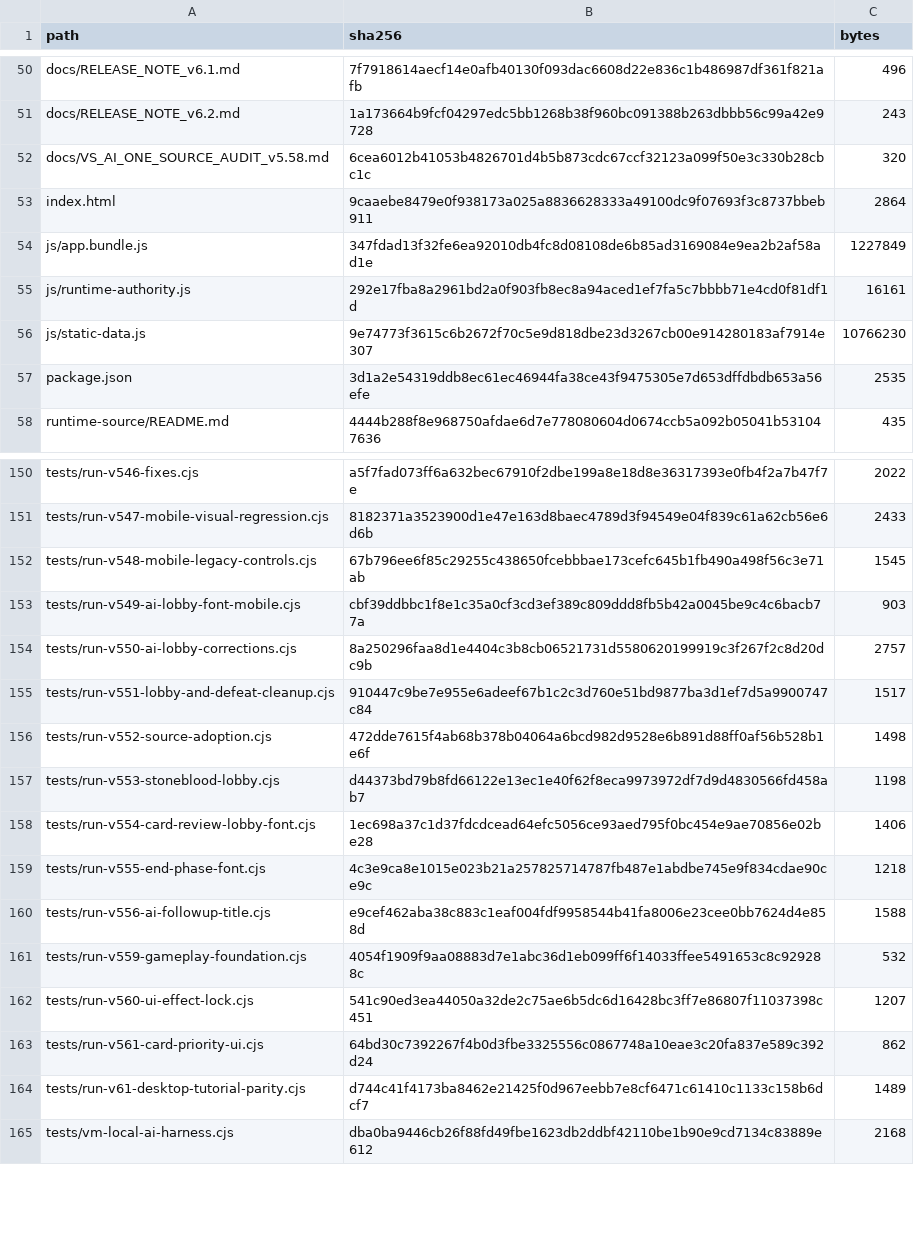
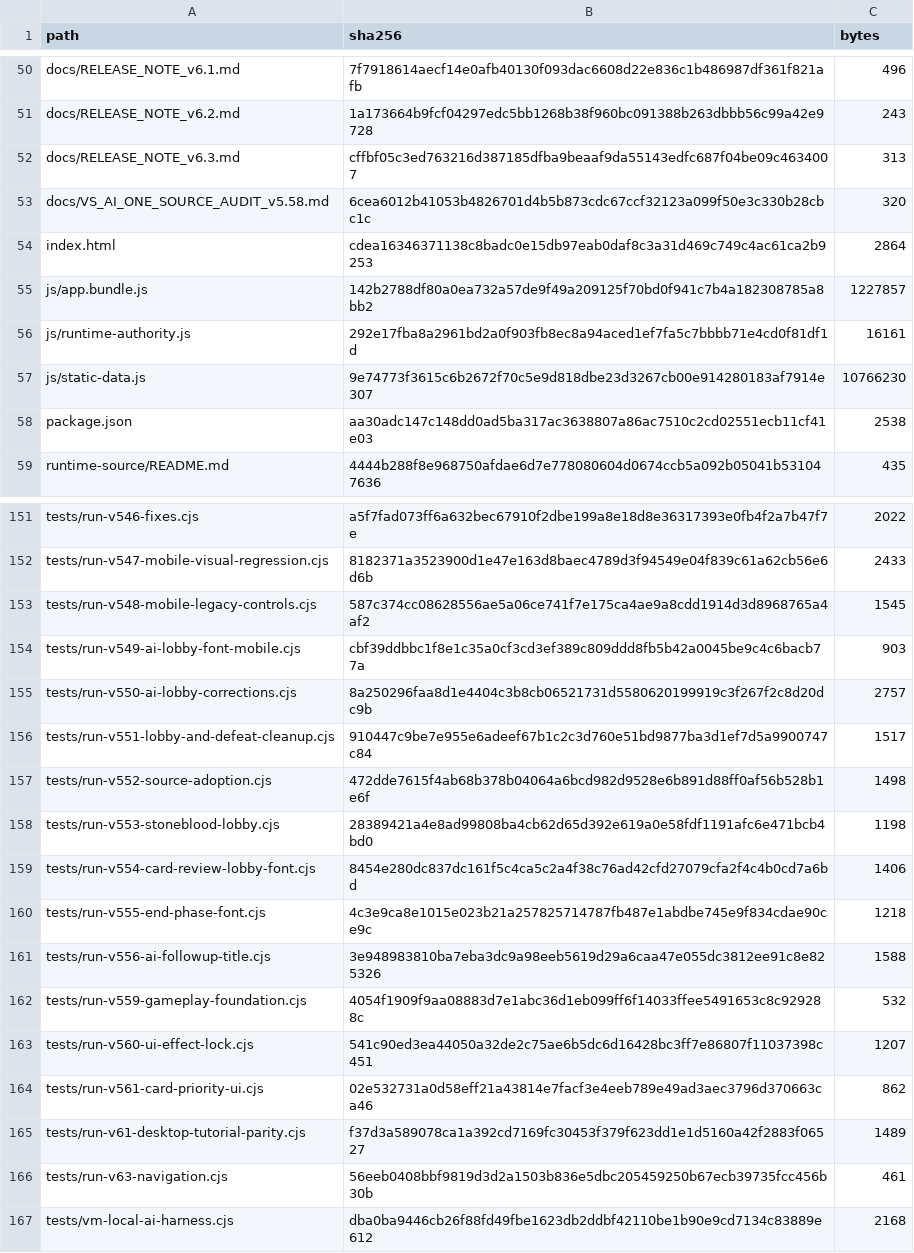
Before and after one commit to GrandisLegacyTCG/Grandis-Legacy-VS-AI, a CSV file: FILE_MANIFEST_SHA256.csv, drawn as a sheet; only a part is shown, gaps mark what is left out; the diff covers the shown part only.

```diff
--- a/FILE_MANIFEST_SHA256.csv
+++ b/FILE_MANIFEST_SHA256.csv
@@ -51,8 +51,9 @@ docs/RELEASE_NOTE_v6.1.md,7f7918614aecf14e0afb40130f093dac6608d22e836c1b486987df
 docs/RELEASE_NOTE_v6.2.md,1a173664b9fcf04297edc5bb1268b38f960bc091388b263dbbb56c99a42e9728,243
+docs/RELEASE_NOTE_v6.3.md,cffbf05c3ed763216d387185dfba9beaaf9da55143edfc687f04be09c4634007,313
 docs/VS_AI_ONE_SOURCE_AUDIT_v5.58.md,6cea6012b41053b4826701d4b5b873cdc67ccf32123a099f50e3c330b28cbc1c,320
-index.html,9caaebe8479e0f938173a025a8836628333a49100dc9f07693f3c8737bbeb911,2864
-js/app.bundle.js,347fdad13f32fe6ea92010db4fc8d08108de6b85ad3169084e9ea2b2af58ad1e,1227849
+index.html,cdea16346371138c8badc0e15db97eab0daf8c3a31d469c749c4ac61ca2b9253,2864
+js/app.bundle.js,142b2788df80a0ea732a57de9f49a209125f70bd0f941c7b4a182308785a8bb2,1227857
 js/runtime-authority.js,292e17fba8a2961bd2a0f903fb8ec8a94aced1ef7fa5c7bbbb71e4cd0f81df1d,16161
 js/static-data.js,9e74773f3615c6b2672f70c5e9d818dbe23d3267cb00e914280183af7914e307,10766230
-package.json,3d1a2e54319ddb8ec61ec46944fa38ce43f9475305e7d653dffdbdb653a56efe,2535
+package.json,aa30adc147c148dd0ad5ba317ac3638807a86ac7510c2cd02551ecb11cf41e03,2538
 runtime-source/README.md,4444b288f8e968750afdae6d7e778080604d0674ccb5a092b05041b531047636,435
@@ -151,3 +152,3 @@ tests/run-v546-fixes.cjs,a5f7fad073ff6a632bec67910f2dbe199a8e18d8e36317393e0fb4f
 tests/run-v547-mobile-visual-regression.cjs,8182371a3523900d1e47e163d8baec4789d3f94549e04f839c61a62cb56e6d6b,2433
-tests/run-v548-mobile-legacy-controls.cjs,67b796ee6f85c29255c438650fcebbbae173cefc645b1fb490a498f56c3e71ab,1545
+tests/run-v548-mobile-legacy-controls.cjs,587c374cc08628556ae5a06ce741f7e175ca4ae9a8cdd1914d3d8968765a4af2,1545
 tests/run-v549-ai-lobby-font-mobile.cjs,cbf39ddbbc1f8e1c35a0cf3cd3ef389c809ddd8fb5b42a0045be9c4c6bacb77a,903
@@ -156,10 +157,11 @@ tests/run-v551-lobby-and-defeat-cleanup.cjs,910447c9be7e955e6adeef67b1c2c3d760e5
 tests/run-v552-source-adoption.cjs,472dde7615f4ab68b378b04064a6bcd982d9528e6b891d88ff0af56b528b1e6f,1498
-tests/run-v553-stoneblood-lobby.cjs,d44373bd79b8fd66122e13ec1e40f62f8eca9973972df7d9d4830566fd458ab7,1198
-tests/run-v554-card-review-lobby-font.cjs,1ec698a37c1d37fdcdcead64efc5056ce93aed795f0bc454e9ae70856e02be28,1406
+tests/run-v553-stoneblood-lobby.cjs,28389421a4e8ad99808ba4cb62d65d392e619a0e58fdf1191afc6e471bcb4bd0,1198
+tests/run-v554-card-review-lobby-font.cjs,8454e280dc837dc161f5c4ca5c2a4f38c76ad42cfd27079cfa2f4c4b0cd7a6bd,1406
 tests/run-v555-end-phase-font.cjs,4c3e9ca8e1015e023b21a257825714787fb487e1abdbe745e9f834cdae90ce9c,1218
-tests/run-v556-ai-followup-title.cjs,e9cef462aba38c883c1eaf004fdf9958544b41fa8006e23cee0bb7624d4e858d,1588
+tests/run-v556-ai-followup-title.cjs,3e948983810ba7eba3dc9a98eeb5619d29a6caa47e055dc3812ee91c8e825326,1588
 tests/run-v559-gameplay-foundation.cjs,4054f1909f9aa08883d7e1abc36d1eb099ff6f14033ffee5491653c8c929288c,532
 tests/run-v560-ui-effect-lock.cjs,541c90ed3ea44050a32de2c75ae6b5dc6d16428bc3ff7e86807f11037398c451,1207
-tests/run-v561-card-priority-ui.cjs,64bd30c7392267f4b0d3fbe3325556c0867748a10eae3c20fa837e589c392d24,862
-tests/run-v61-desktop-tutorial-parity.cjs,d744c41f4173ba8462e21425f0d967eebb7e8cf6471c61410c1133c158b6dcf7,1489
+tests/run-v561-card-priority-ui.cjs,02e532731a0d58eff21a43814e7facf3e4eeb789e49ad3aec3796d370663ca46,862
+tests/run-v61-desktop-tutorial-parity.cjs,f37d3a589078ca1a392cd7169fc30453f379f623dd1e1d5160a42f2883f06527,1489
+tests/run-v63-navigation.cjs,56eeb0408bbf9819d3d2a1503b836e5dbc205459250b67ecb39735fcc456b30b,461
 tests/vm-local-ai-harness.cjs,dba0ba9446cb26f88fd49fbe1623db2ddbf42110be1b90e9cd7134c83889e612,2168
```
Also changed, not shown: 11 edited cells elsewhere in this file, 17 other files.
